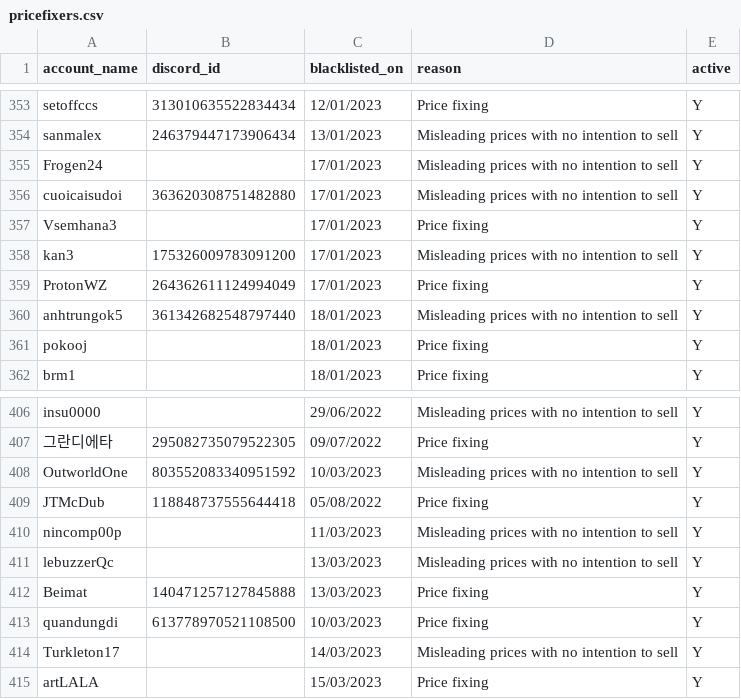
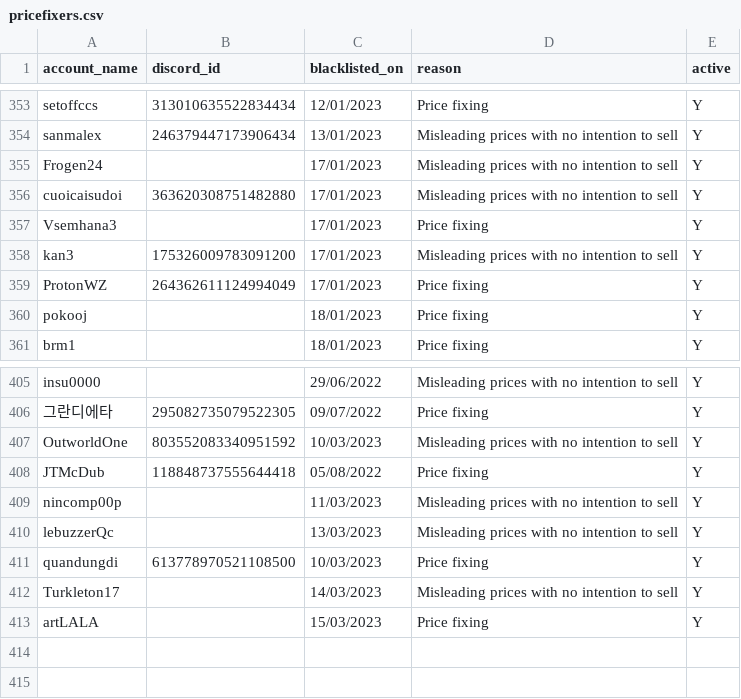
Before and after one commit to The-Forbidden-Trove/ForbiddenTroveBlacklist, a CSV file: pricefixers.csv, drawn as a sheet; only a part is shown, gaps mark what is left out; the diff names each change by its address in the sheet, - before the commit and + after, or states it on an @@ line.

Commit message:
Update pricefixers.csv

```diff
--- a/pricefixers.csv
+++ b/pricefixers.csv
-row 360: anhtrungok5 | 361342682548797440 | 18/01/2023 | Misleading prices with no intention to sell | Y
-row 412: Beimat | 140471257127845888 | 13/03/2023 | Price fixing | Y
```
